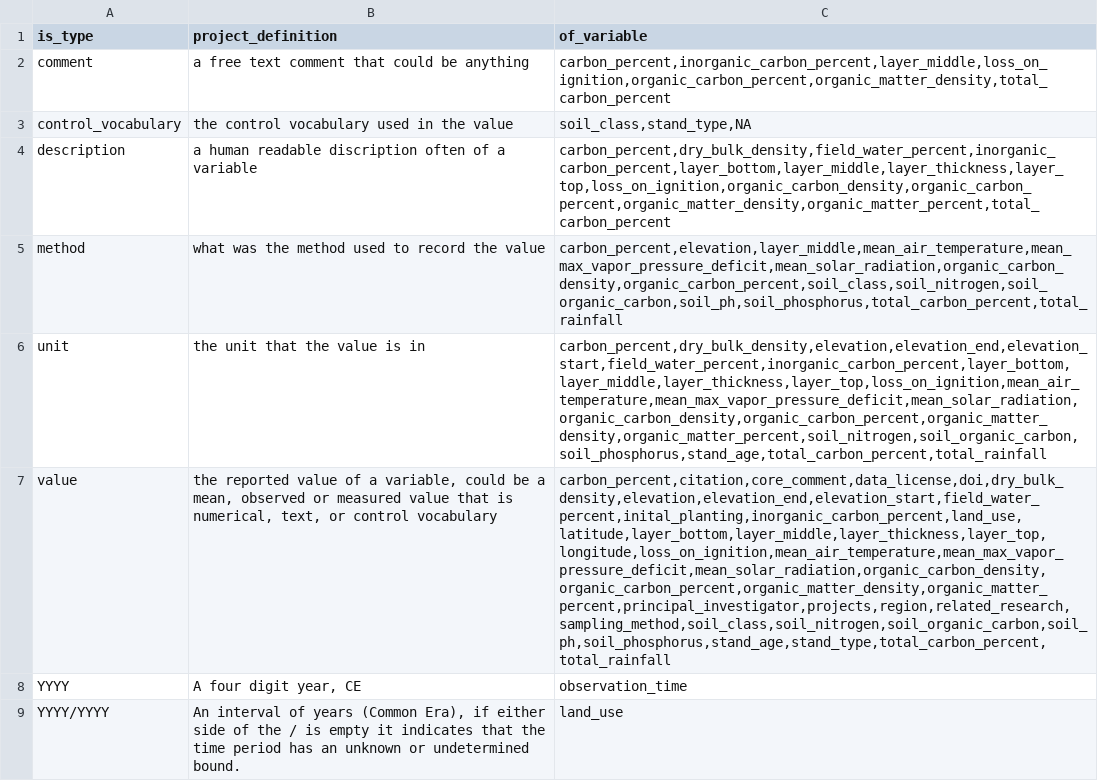
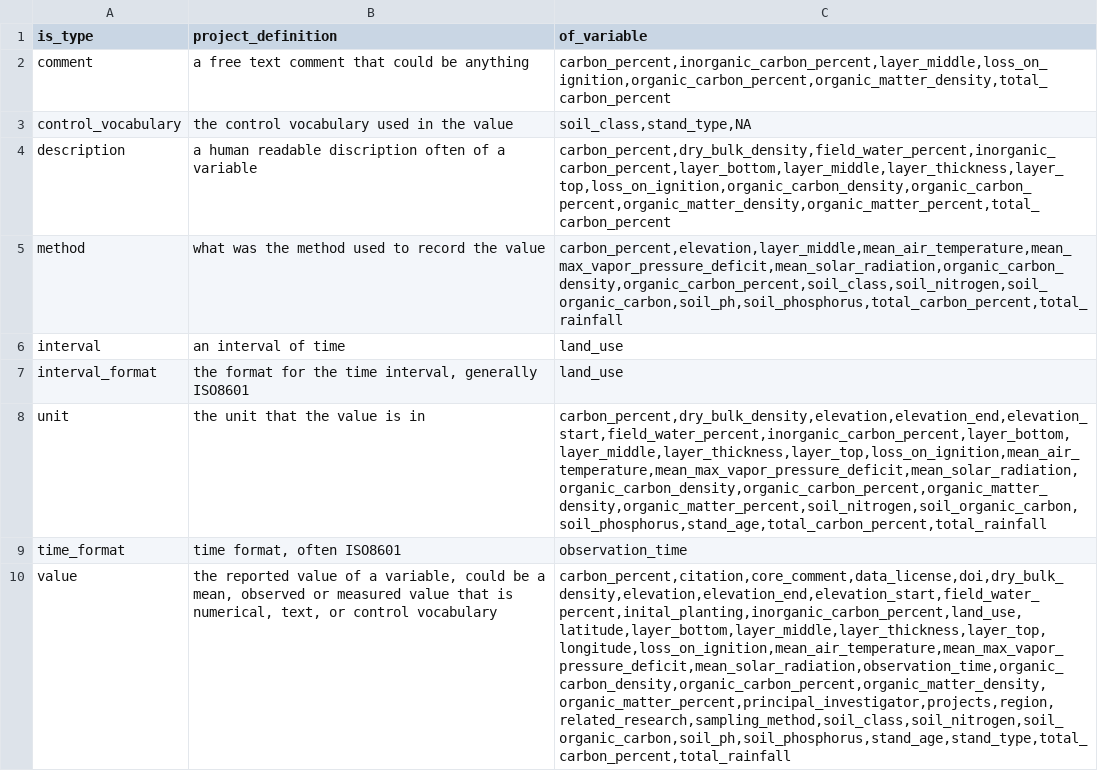
Before and after one commit to ktoddbrown/SoilDRaH, a CSV file: 02_DataHarmonization/is_type.csv, drawn as a sheet; removed rows and columns are numbered as before the commit, all else as after; the diff names each change by its address in the sheet, - before the commit and + after, or states it on an @@ line.

Commit message:
Rolled back the single table for level 1.

```diff
--- a/02_DataHarmonization/is_type.csv
+++ b/02_DataHarmonization/is_type.csv
+row 6: interval | an interval of time | land_use
+row 7: interval_format | the format for the time interval, generally ISO8601 | land_use
+row 9: time_format | time format, often ISO8601 | observation_time
-C10 (of_variable): carbon_percent,citation,core_comment,data_license,doi,dry_bulk_density,elevation,elevation_end,elevation_start,field_water_percent,inital_planting,inorganic_carbon_percent,land_use,latitude,layer_bottom,layer_middle,layer_thickness,layer_top,longitude,loss_on_ignition,mean_air_temperature,mean_max_vapor_pressure_deficit,mean_solar_radiation,organic_carbon_density,organic_carbon_percent,organic_matter_density,organic_matter_percent,principal_investigator,projects,region,related_research,sampling_method,soil_class,soil_nitrogen,soil_organic_carbon,soil_ph,soil_phosphorus,stand_age,stand_type,total_carbon_percent,total_rainfall
+C10 (of_variable): carbon_percent,citation,core_comment,data_license,doi,dry_bulk_density,elevation,elevation_end,elevation_start,field_water_percent,inital_planting,inorganic_carbon_percent,land_use,latitude,layer_bottom,layer_middle,layer_thickness,layer_top,longitude,loss_on_ignition,mean_air_temperature,mean_max_vapor_pressure_deficit,mean_solar_radiation,observation_time,organic_carbon_density,organic_carbon_percent,organic_matter_density,organic_matter_percent,principal_investigator,projects,region,related_research,sampling_method,soil_class,soil_nitrogen,soil_organic_carbon,soil_ph,soil_phosphorus,stand_age,stand_type,total_carbon_percent,total_rainfall
-row 8: YYYY | A four digit year, CE | observation_time
-row 9: YYYY/YYYY | An interval of years (Common Era), if either side of the / is empty it indicates that the time period has an unknown or undetermined bound. | land_use
```
Also changed, not shown: 2 other files.
